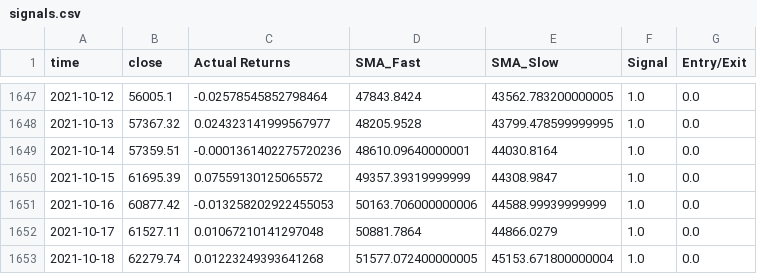
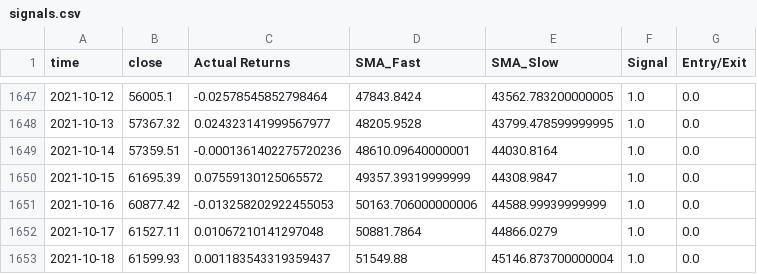
Before and after one commit to IJASI/Team-5---Project, a CSV file: signals.csv, drawn as a sheet; only a part is shown, gaps mark what is left out.

```diff
--- a/signals.csv
+++ b/signals.csv
@@ -1652,2 +1652,2 @@ time,close,Actual Returns,SMA_Fast,SMA_Slow,Signal,Entry/Exit
 2021-10-17,61527.11,0.01067210141297048,50881.7864,44866.0279,1.0,0.0
-2021-10-18,62279.74,0.01223249393641268,51577.072400000005,45153.671800000004,1.0,0.0
+2021-10-18,61599.93,0.001183543319359437,51549.88,45146.873700000004,1.0,0.0
```
Also changed, not shown: btc_hist_data.csv, 1 other file.
